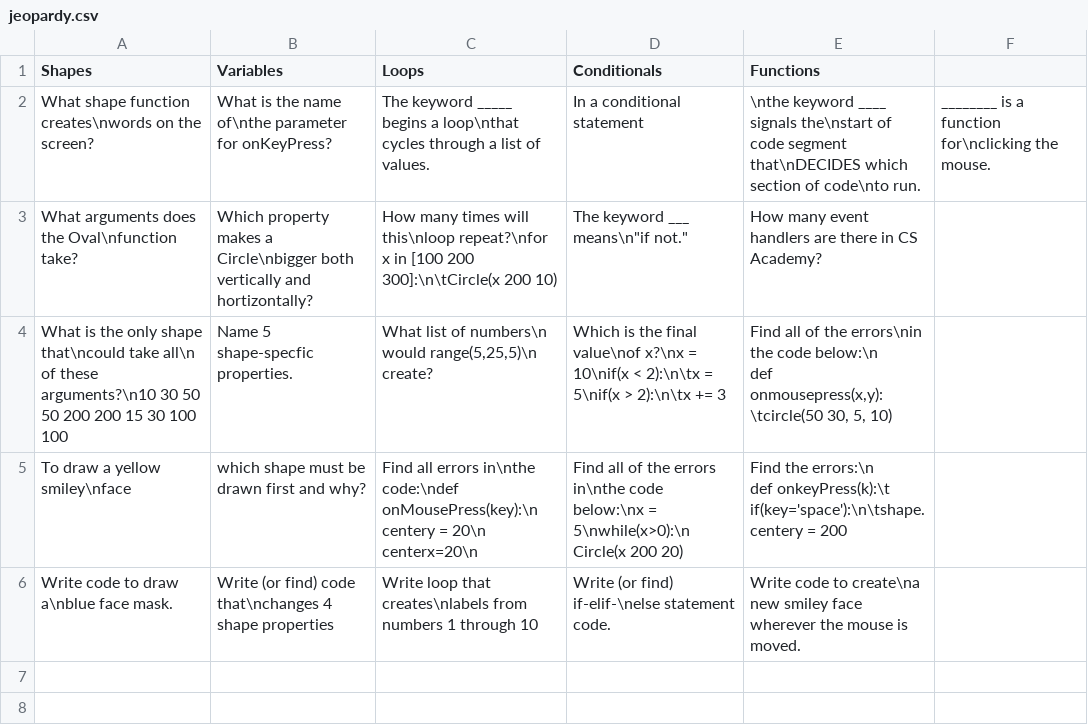
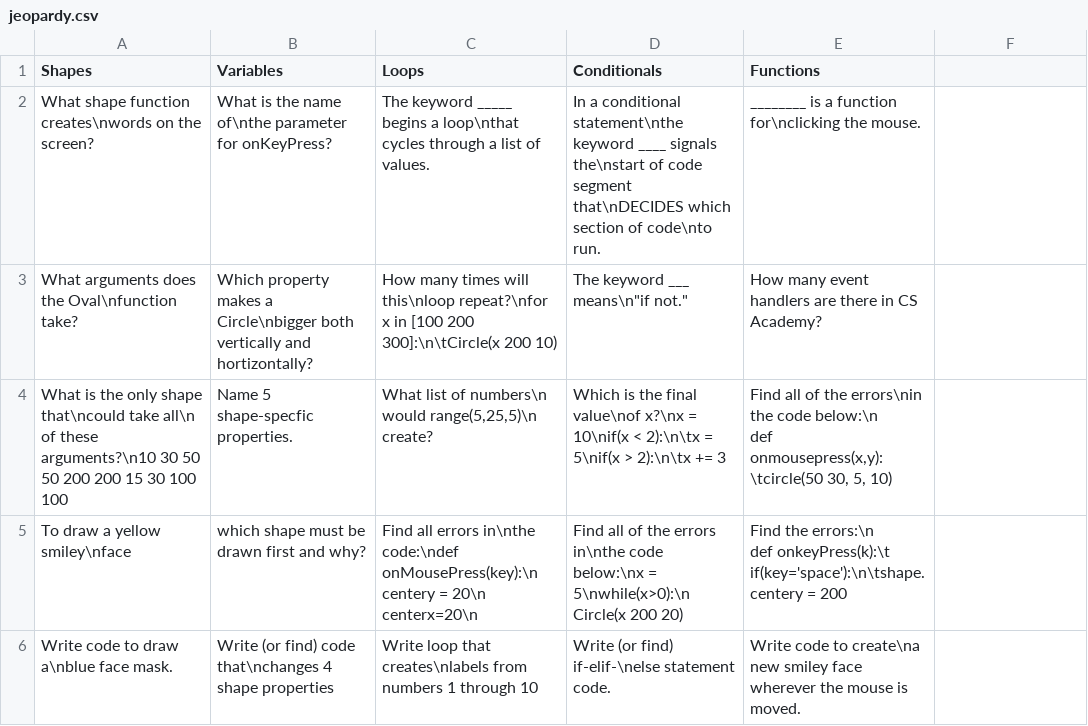
Before and after one commit to jabree00/csvFiles, a CSV file: jeopardy.csv, drawn as a sheet.

Commit message:
Update jeopardy.csv

```diff
--- a/jeopardy.csv
+++ b/jeopardy.csv
@@ -1,3 +1,3 @@
 Shapes,Variables,Loops,Conditionals,Functions
-What shape function creates\nwords on the screen?,What is the name of\nthe parameter for onKeyPress?,The keyword _____ begins a loop\nthat cycles through a list of values., In a conditional statement,\nthe keyword ____ signals the\nstart of code segment that\nDECIDES which section of code\nto run.,________ is a function for\nclicking the mouse.
+What shape function creates\nwords on the screen?,What is the name of\nthe parameter for onKeyPress?,The keyword _____ begins a loop\nthat cycles through a list of values., In a conditional statement\nthe keyword ____ signals the\nstart of code segment that\nDECIDES which section of code\nto run.,________ is a function for\nclicking the mouse.
 What arguments does the Oval\nfunction take?,Which property makes a Circle\nbigger both vertically and hortizontally?,How many times will this\nloop repeat?\nfor x in [100 200 300]:\n\tCircle(x 200 10) ,"The keyword ___ means\n""if not.""",How many event handlers are there in CS Academy?
```
